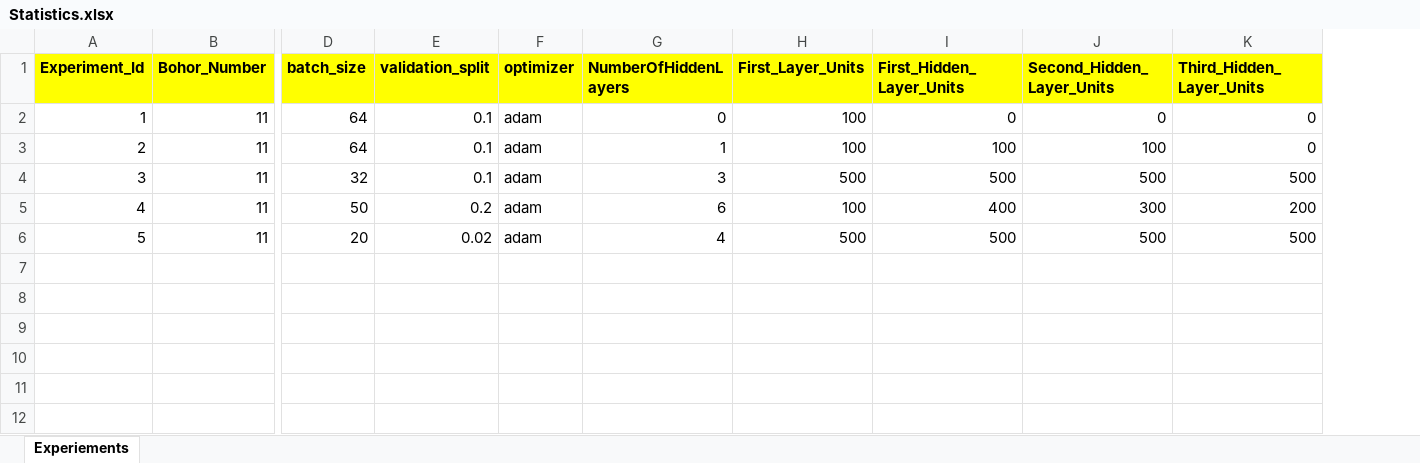
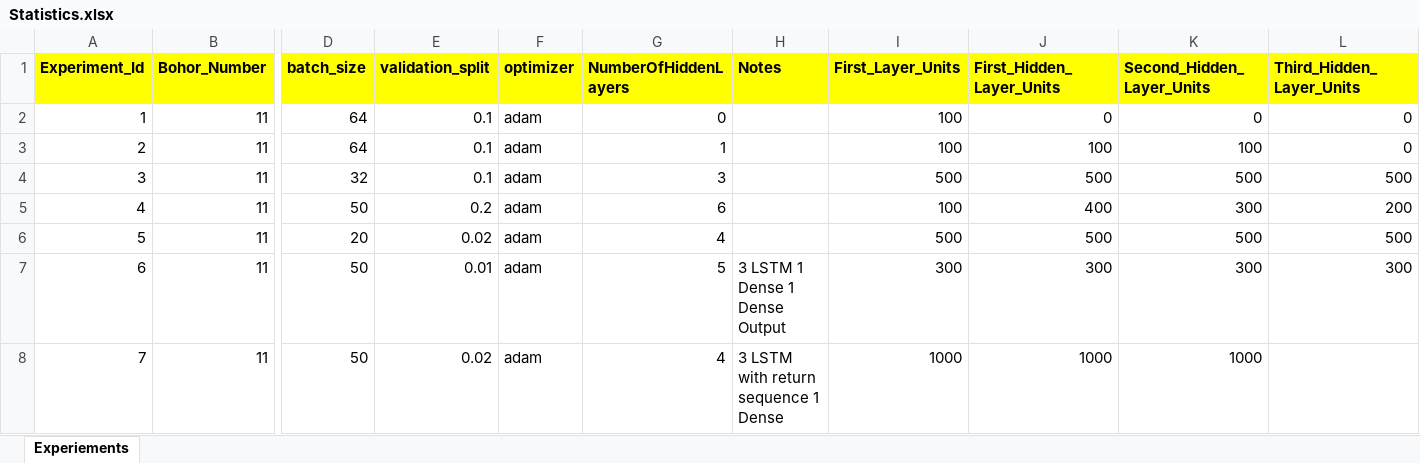
Before and after one commit to hci-lab/LearningMetersPoems, an Excel workbook: Arabic_Poetry_RNN/Experiement/Statistics.xlsx, sheet Experiements, drawn as a sheet; only a part is shown, gaps mark what is left out; values as stored, in another font and other column widths than the file's, no borders; rows hold the shown columns only; the diff names each change by its address in the sheet, - before the commit and + after, or states it on an @@ line.

Commit message:
update experiement 6,7 results with logs

```diff
--- a/Arabic_Poetry_RNN/Experiement/Statistics.xlsx (sheet Experiements)
+++ b/Arabic_Poetry_RNN/Experiement/Statistics.xlsx (sheet Experiements)
+column H (Notes), empty
+row 7: 6 | 11 | 50 | 0.01 | adam | 5 | 3 LSTM 1 Dense 1 Dense Output | 300 | 300 | 300 | 300
+row 8: 7 | 11 | 50 | 0.02 | adam | 4 | 3 LSTM with return sequence 1 Dense | 1000 | 1000 | 1000
```
Also changed, not shown: 2 other files.
